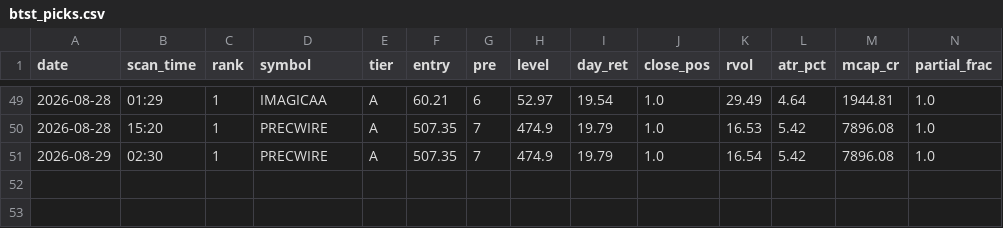
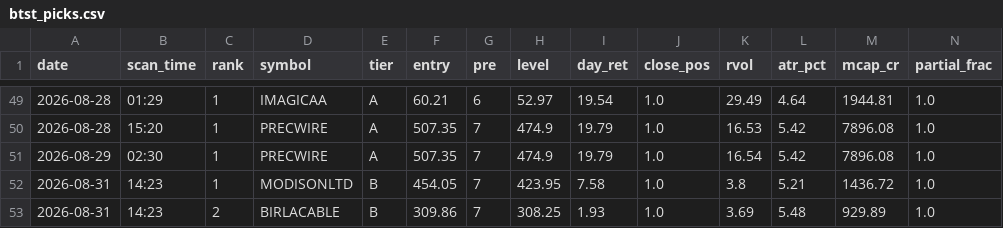
Before and after one commit to atikhalde/weekly, a CSV file: btst_picks.csv, drawn as a sheet; only a part is shown, gaps mark what is left out; rows hold the shown columns only; the diff names each change by its address in the sheet, - before the commit and + after, or states it on an @@ line.

```diff
--- a/btst_picks.csv
+++ b/btst_picks.csv
+row 52: 2026-08-31 | 14:23 | 1 | MODISONLTD | B | 454.05 | 7 | 423.95 | 7.58 | 1.0 | 3.8 | 5.21 | 1436.72 | 1.0
+row 53: 2026-08-31 | 14:23 | 2 | BIRLACABLE | B | 309.86 | 7 | 308.25 | 1.93 | 1.0 | 3.69 | 5.48 | 929.89 | 1.0
```
Also changed, not shown: anticipate_picks.csv, 2 other files.
